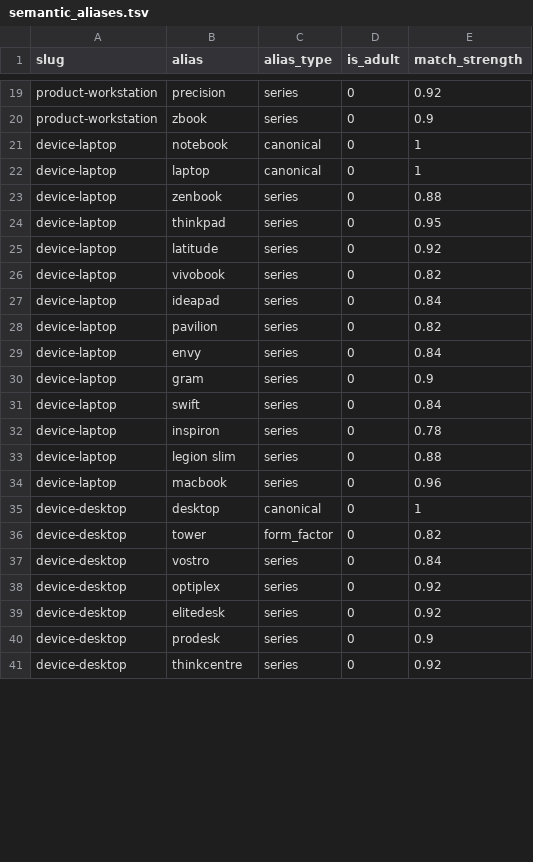
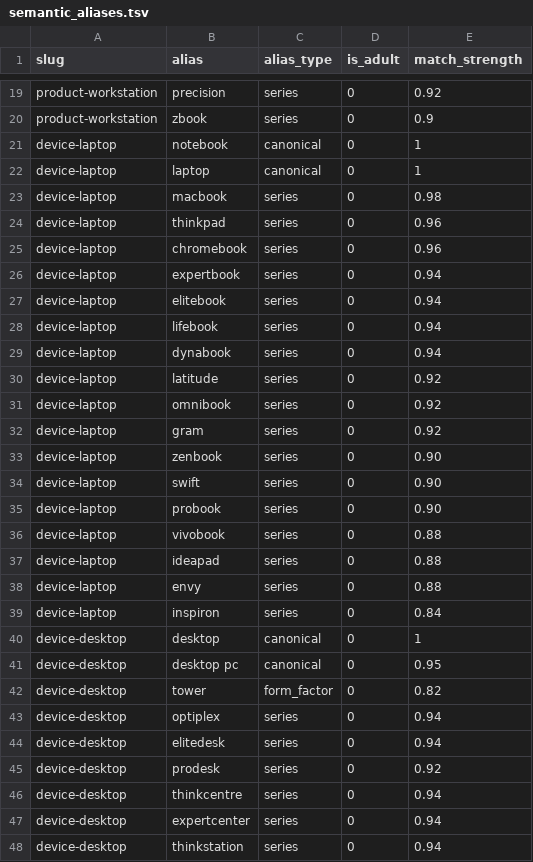
Before and after one commit to bicstation/shin-vps, a TSV file: django/master_data/semantic_aliases.tsv, drawn as a sheet; only a part is shown, gaps mark what is left out; the diff covers the shown part only.

Commit message:
[v1.1.143] feat: SHIN-VPS v3 環境構築とスクリプトの強化

```diff
--- a/django/master_data/semantic_aliases.tsv
+++ b/django/master_data/semantic_aliases.tsv
@@ -22,20 +22,27 @@ device-laptop	notebook	canonical	0	1
 device-laptop	laptop	canonical	0	1
-device-laptop	zenbook	series	0	0.88
-device-laptop	thinkpad	series	0	0.95
+device-laptop	macbook	series	0	0.98
+device-laptop	thinkpad	series	0	0.96
+device-laptop	chromebook	series	0	0.96
+device-laptop	expertbook	series	0	0.94
+device-laptop	elitebook	series	0	0.94
+device-laptop	lifebook	series	0	0.94
+device-laptop	dynabook	series	0	0.94
 device-laptop	latitude	series	0	0.92
-device-laptop	vivobook	series	0	0.82
-device-laptop	ideapad	series	0	0.84
-device-laptop	pavilion	series	0	0.82
-device-laptop	envy	series	0	0.84
-device-laptop	gram	series	0	0.9
-device-laptop	swift	series	0	0.84
-device-laptop	inspiron	series	0	0.78
-device-laptop	legion slim	series	0	0.88
-device-laptop	macbook	series	0	0.96
+device-laptop	omnibook	series	0	0.92
+device-laptop	gram	series	0	0.92
+device-laptop	zenbook	series	0	0.90
+device-laptop	swift	series	0	0.90
+device-laptop	probook	series	0	0.90
+device-laptop	vivobook	series	0	0.88
+device-laptop	ideapad	series	0	0.88
+device-laptop	envy	series	0	0.88
+device-laptop	inspiron	series	0	0.84
 device-desktop	desktop	canonical	0	1
+device-desktop	desktop pc	canonical	0	0.95
 device-desktop	tower	form_factor	0	0.82
-device-desktop	vostro	series	0	0.84
-device-desktop	optiplex	series	0	0.92
-device-desktop	elitedesk	series	0	0.92
-device-desktop	prodesk	series	0	0.9
-device-desktop	thinkcentre	series	0	0.92
+device-desktop	optiplex	series	0	0.94
+device-desktop	elitedesk	series	0	0.94
+device-desktop	prodesk	series	0	0.92
+device-desktop	thinkcentre	series	0	0.94
+device-desktop	expertcenter	series	0	0.94
+device-desktop	thinkstation	series	0	0.94
```
Also changed, not shown: 11 added rows, 7 removed rows and 14 edited cells elsewhere in this file.
